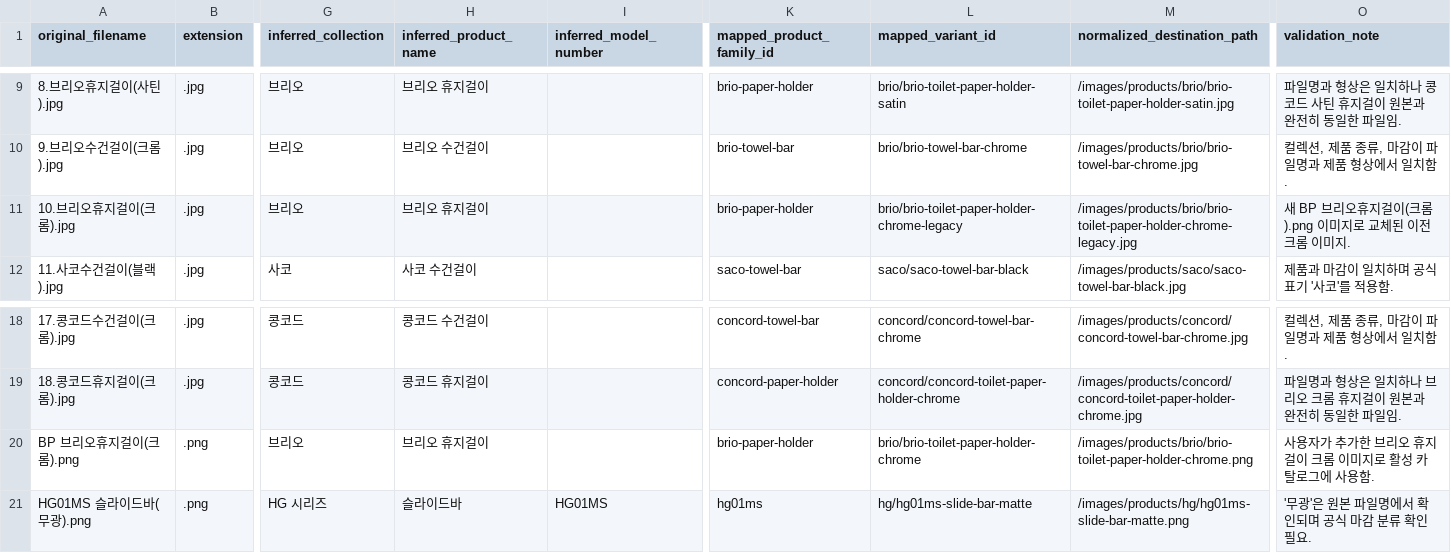
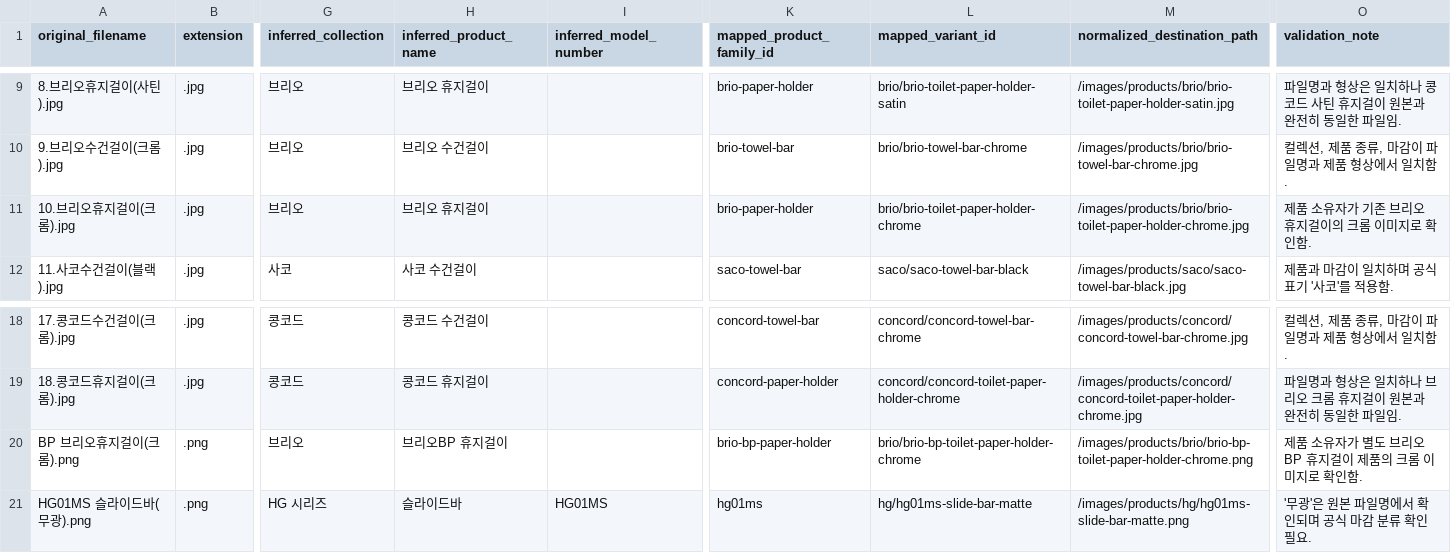
Before and after one commit to james12parker/james12parker.github.io, a CSV file: docs/catalog-image-audit.csv, drawn as a sheet; only a part is shown, gaps mark what is left out; the diff names each change by its address in the sheet, - before the commit and + after, or states it on an @@ line.

```diff
--- a/docs/catalog-image-audit.csv
+++ b/docs/catalog-image-audit.csv
-L11 (mapped_variant_id): brio/brio-toilet-paper-holder-chrome-legacy
+L11 (mapped_variant_id): brio/brio-toilet-paper-holder-chrome
-M11 (normalized_destination_path): /images/products/brio/brio-toilet-paper-holder-chrome-legacy.jpg
+M11 (normalized_destination_path): /images/products/brio/brio-toilet-paper-holder-chrome.jpg
-O11 (validation_note): 새 BP 브리오휴지걸이(크롬).png 이미지로 교체된 이전 크롬 이미지.
+O11 (validation_note): 제품 소유자가 기존 브리오 휴지걸이의 크롬 이미지로 확인함.
-H20 (inferred_product_name): 브리오 휴지걸이
+H20 (inferred_product_name): 브리오BP 휴지걸이
-K20 (mapped_product_family_id): brio-paper-holder
+K20 (mapped_product_family_id): brio-bp-paper-holder
-L20 (mapped_variant_id): brio/brio-toilet-paper-holder-chrome
+L20 (mapped_variant_id): brio/brio-bp-toilet-paper-holder-chrome
-M20 (normalized_destination_path): /images/products/brio/brio-toilet-paper-holder-chrome.png
+M20 (normalized_destination_path): /images/products/brio/brio-bp-toilet-paper-holder-chrome.png
-O20 (validation_note): 사용자가 추가한 브리오 휴지걸이 크롬 이미지로 활성 카탈로그에 사용함.
+O20 (validation_note): 제품 소유자가 별도 브리오BP 휴지걸이 제품의 크롬 이미지로 확인함.
```
Also changed, not shown: 6 other files.
